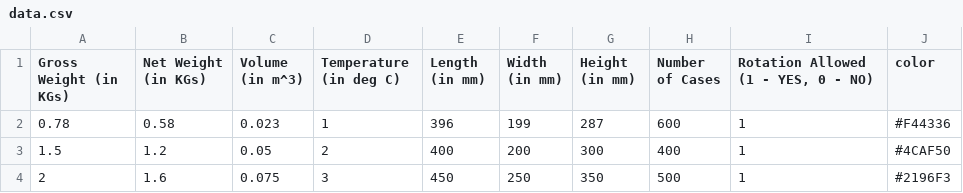
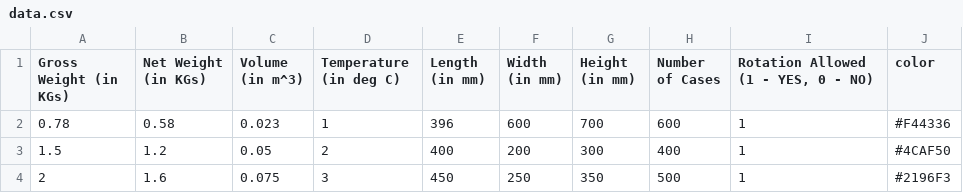
Before and after one commit to Pratham2712/Optipack3D_real, a CSV file: home/static/files/data.csv, drawn as a sheet.

```diff
--- a/home/static/files/data.csv
+++ b/home/static/files/data.csv
@@ -1,3 +1,3 @@
 Gross Weight (in KGs),Net Weight (in KGs),Volume (in m^3),Temperature (in deg  C),Length (in mm),Width (in mm),Height (in mm),Number of Cases,"Rotation Allowed (1 - YES, 0 - NO)",color
-0.78,0.58,0.023,1,396,199,287,600,1,#F44336
+0.78,0.58,0.023,1,396,600,700,600,1,#F44336
 1.5,1.2,0.05,2,400,200,300,400,1,#4CAF50
```
Also changed, not shown: 8 other files.
